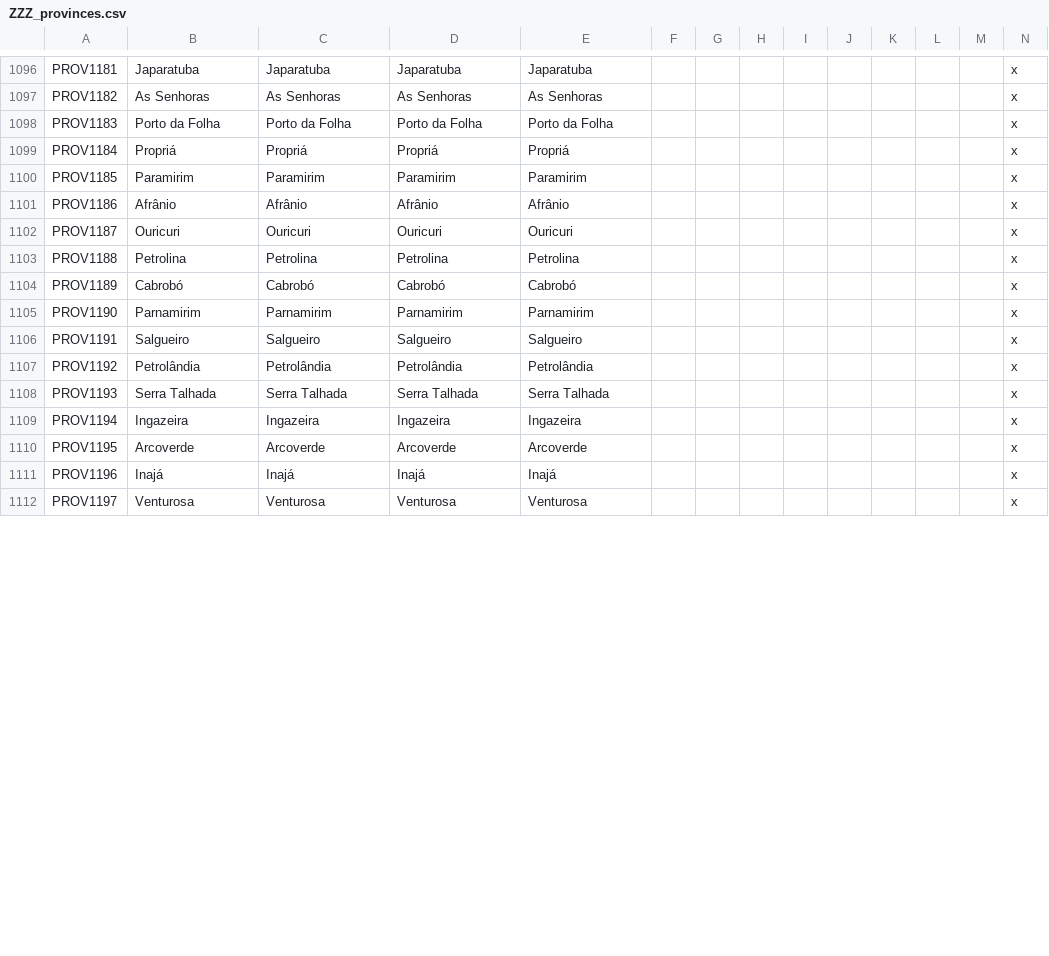
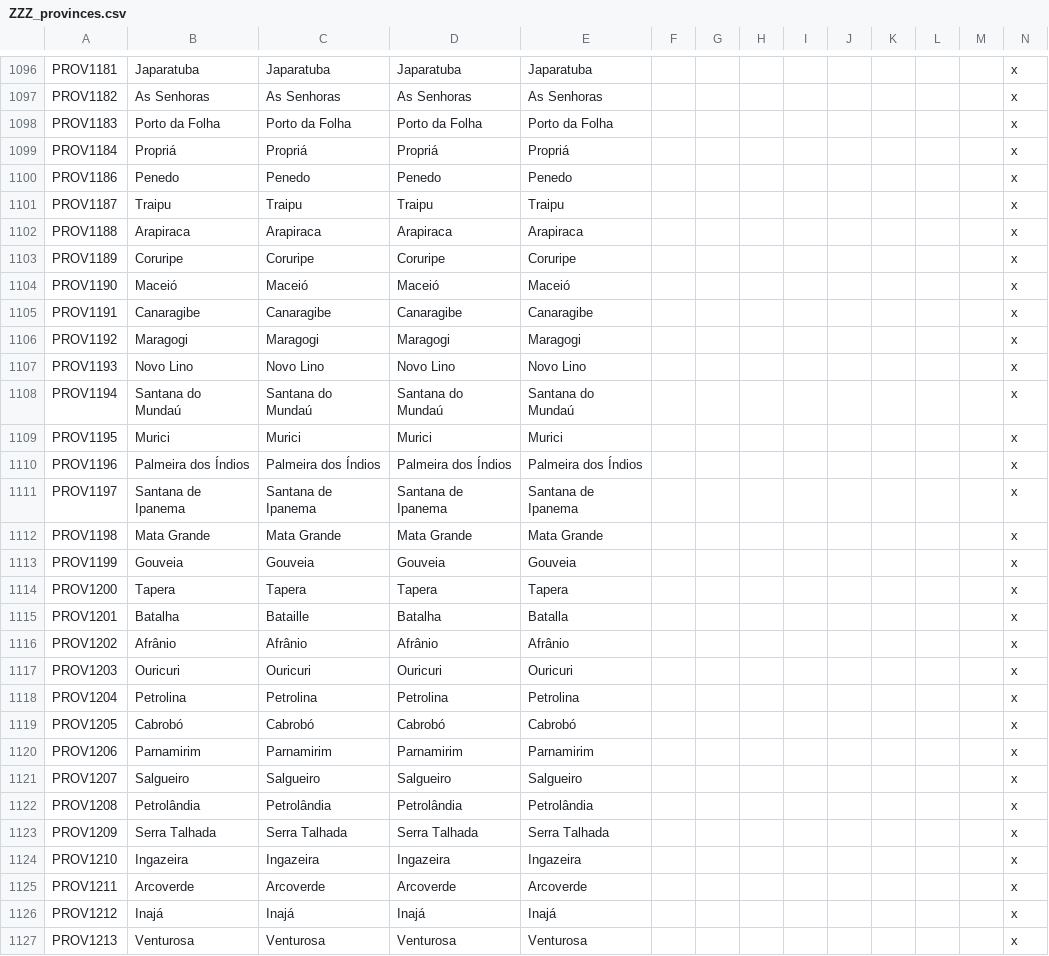
Before and after one commit to Metaluis90/A-World-Like-Any-Other, a CSV file: ATEFF - A World Like Any Other/localisation/ZZZ_provinces.csv, drawn as a sheet; only a part is shown, gaps mark what is left out; removed rows and columns are numbered as before the commit, all else as after; rows hold the shown columns only; the diff covers the shown part only; the diff names each change by its address in the sheet, - before the commit and + after, or states it on an @@ line.

Commit message:
Pernambuco & Alagoas localization

```diff
--- a/ATEFF - A World Like Any Other/localisation/ZZZ_provinces.csv
+++ b/ATEFF - A World Like Any Other/localisation/ZZZ_provinces.csv
-row 1100: PROV1185 | Paramirim | Paramirim | Paramirim | Paramirim |  |  |  |  |  |  |  |  | x
+row 1100: PROV1186 | Penedo | Penedo | Penedo | Penedo |  |  |  |  |  |  |  |  | x
+row 1101: PROV1187 | Traipu | Traipu | Traipu | Traipu |  |  |  |  |  |  |  |  | x
+row 1102: PROV1188 | Arapiraca | Arapiraca | Arapiraca | Arapiraca |  |  |  |  |  |  |  |  | x
+row 1103: PROV1189 | Coruripe | Coruripe | Coruripe | Coruripe |  |  |  |  |  |  |  |  | x
+row 1104: PROV1190 | Maceió | Maceió | Maceió | Maceió |  |  |  |  |  |  |  |  | x
+row 1105: PROV1191 | Canaragibe | Canaragibe | Canaragibe | Canaragibe |  |  |  |  |  |  |  |  | x
+row 1106: PROV1192 | Maragogi | Maragogi | Maragogi | Maragogi |  |  |  |  |  |  |  |  | x
+row 1107: PROV1193 | Novo Lino | Novo Lino | Novo Lino | Novo Lino |  |  |  |  |  |  |  |  | x
+row 1108: PROV1194 | Santana do Mundaú | Santana do Mundaú | Santana do Mundaú | Santana do Mundaú |  |  |  |  |  |  |  |  | x
+row 1109: PROV1195 | Murici | Murici | Murici | Murici |  |  |  |  |  |  |  |  | x
+row 1110: PROV1196 | Palmeira dos Índios | Palmeira dos Índios | Palmeira dos Índios | Palmeira dos Índios |  |  |  |  |  |  |  |  | x
+row 1111: PROV1197 | Santana de Ipanema | Santana de Ipanema | Santana de Ipanema | Santana de Ipanema |  |  |  |  |  |  |  |  | x
+row 1112: PROV1198 | Mata Grande | Mata Grande | Mata Grande | Mata Grande |  |  |  |  |  |  |  |  | x
+row 1113: PROV1199 | Gouveia | Gouveia | Gouveia | Gouveia |  |  |  |  |  |  |  |  | x
+row 1114: PROV1200 | Tapera | Tapera | Tapera | Tapera |  |  |  |  |  |  |  |  | x
+row 1115: PROV1201 | Batalha | Bataille | Batalha | Batalla |  |  |  |  |  |  |  |  | x
-A1116: PROV1186
+A1116: PROV1202
-A1117: PROV1187
+A1117: PROV1203
-A1118: PROV1188
+A1118: PROV1204
-A1119: PROV1189
+A1119: PROV1205
-A1120: PROV1190
+A1120: PROV1206
-A1121: PROV1191
+A1121: PROV1207
-A1122: PROV1192
+A1122: PROV1208
-A1123: PROV1193
+A1123: PROV1209
-A1124: PROV1194
+A1124: PROV1210
-A1125: PROV1195
+A1125: PROV1211
-A1126: PROV1196
+A1126: PROV1212
-A1127: PROV1197
+A1127: PROV1213
```
Also changed, not shown: 3 added rows and 16 edited cells elsewhere in this file.
